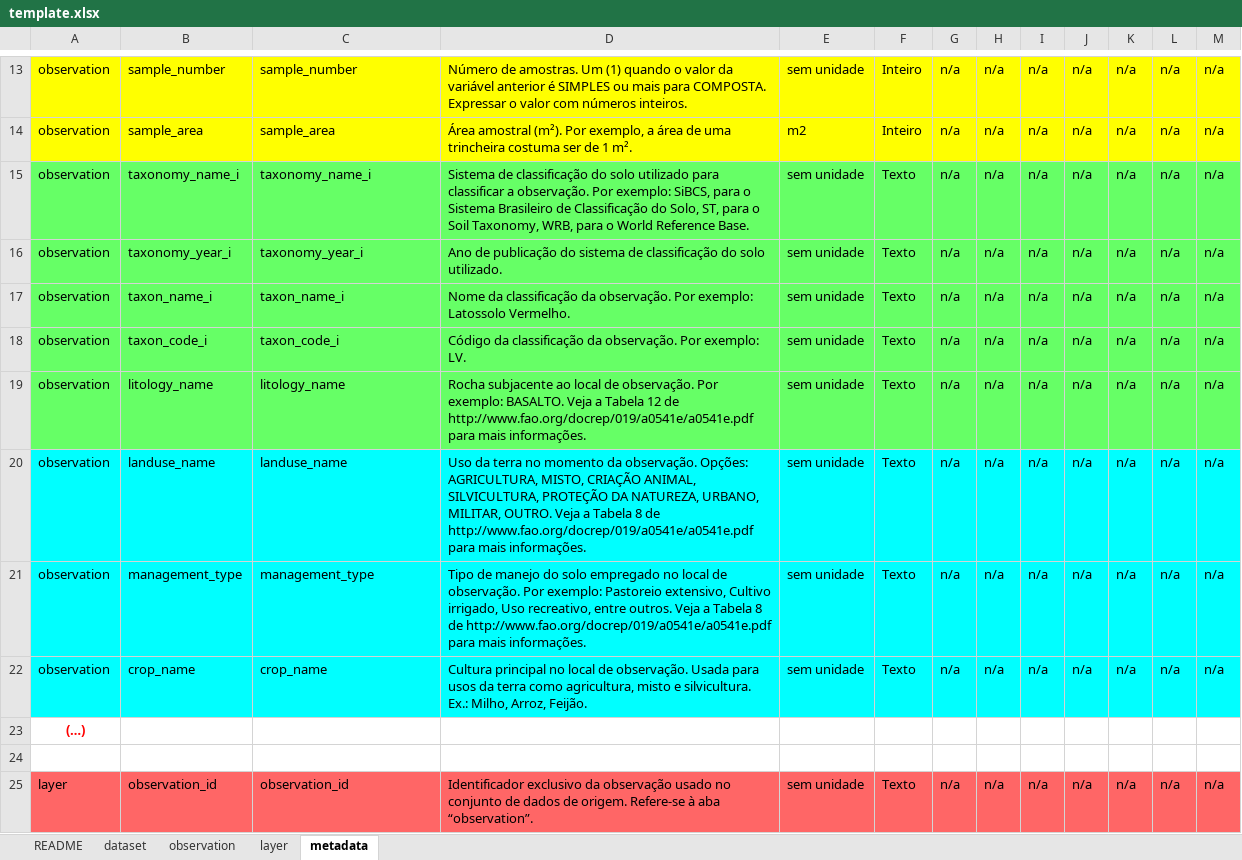
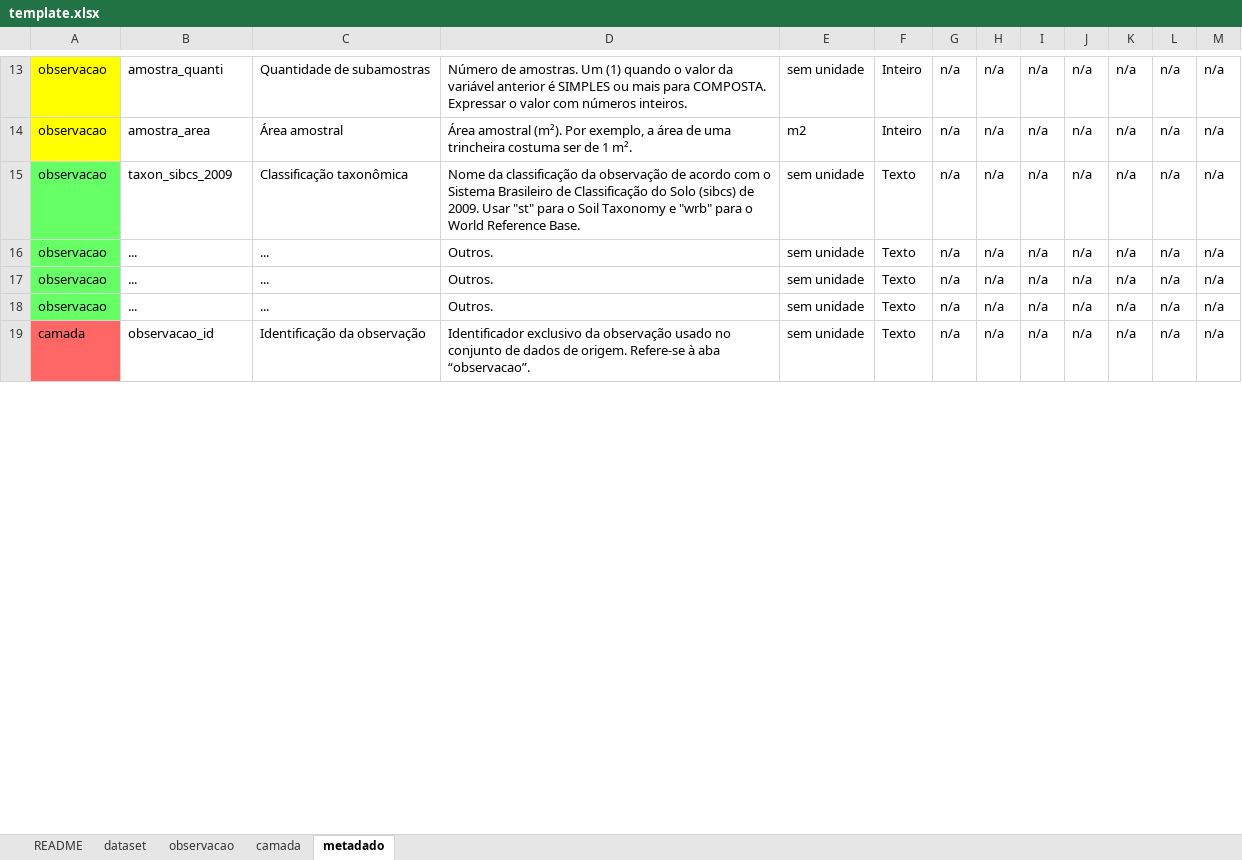
Before and after one commit to samuel-rosa/Fe-BR, an Excel workbook: templates/template.xlsx, sheet metadado, drawn as a sheet; only a part is shown, gaps mark what is left out; values as stored, in another font and other column widths than the file's, no borders; charts and pictures not drawn; removed rows and columns are numbered as before the commit, all else as after; the diff covers the shown part only; the diff names each change by its address in the sheet, - before the commit and + after, or states it on an @@ line.

Commit message:
detalhes sobre a forma de submissão foram otimizados; link para livro do repositório foi adicionado; modelos de planilhas eletrõnicas atualizados

```diff
--- a/templates/template.xlsx (sheet metadado)
+++ b/templates/template.xlsx (sheet metadado)
-sheet tab: observation
+sheet tab: observacao
-sheet tab: layer
+sheet tab: camada
-sheet tab: metadata
+sheet tab: metadado
-A13:A16: observation
+A13:A16: observacao
-B13:M14 fill: #FFFF00
+B13:M14 fill: none
-B13: sample_number
+B13: amostra_quanti
-C13: sample_number
+C13: Quantidade de subamostras
-B14: sample_area
+B14: amostra_area
-C14: sample_area
+C14: Área amostral
-B15: taxonomy_name_i
+B15: taxon_sibcs_2009
-B15:M16 fill: #66FF66
+B15:M16 fill: none
-C15: taxonomy_name_i
+C15: Classificação taxonômica
-D15: Sistema de classificação do solo utilizado para classificar a observação. Por exemplo: SiBCS, para o Sistema Brasileiro de Classificação do Solo, ST, para o Soil Taxonomy, WRB, para o…
+D15: Nome da classificação da observação de acordo com o Sistema Brasileiro de Classificação do Solo (sibcs) de 2009. Usar "st" para o Soil Taxonomy e "wrb" para o…
-B16: taxonomy_year_i
+B16: ...
-C16: taxonomy_year_i
+C16: ...
-D16: Ano de publicação do sistema de classificação do solo utilizado.
+D16: Outros.
-row 17: observation | taxon_name_i | taxon_name_i | Nome da classificação da observação. Por exemplo: Latossolo Vermelho. | sem unidade | Texto | n/a | n/a | n/a | n/a | n/a | n/a | n/a
-row 18: observation | taxon_code_i | taxon_code_i | Código da classificação da observação. Por exemplo: LV. | sem unidade | Texto | n/a | n/a | n/a | n/a | n/a | n/a | n/a
-A17:A18: observation
+A17:A18: observacao
-B17: litology_name
+B17: ...
-B17:M17 fill: #66FF66
+B17:M17 fill: none
-C17: litology_name
+C17: ...
-D17: Rocha subjacente ao local de observação. Por exemplo: BASALTO. Veja a Tabela 12 de http://www.fao.org/docrep/019/a0541e/a0541e.pdf para mais informações.
+D17: Outros.
-A18 fill: #00FFFF
+A18 fill: #66FF66
-B18: landuse_name
+B18: ...
-B18:M18 fill: #00FFFF
+B18:M18 fill: none
-C18: landuse_name
+C18: ...
-D18: Uso da terra no momento da observação. Opções: AGRICULTURA, MISTO, CRIAÇÃO ANIMAL, SILVICULTURA, PROTEÇÃO DA NATUREZA, URBANO, MILITAR, OUTRO. Veja a Tabela 8 de http://www.fao.org/docrep/019/a0541e/a0541e.pdf para mais informações.
+D18: Outros.
-row 21: observation | management_type | management_type | Tipo de manejo do solo empregado no local de observação. Por exemplo: Pastoreio extensivo, Cultivo irrigado, Uso recreativo, entre outros. Veja a Tabela 8 de http://www.fao.org/docrep/019/a0541e/a0541e.pdf para mais informações. | sem unidade | Texto | n/a | n/a | n/a | n/a | n/a | n/a | n/a
-row 22: observation | crop_name | crop_name | Cultura principal no local de observação. Usada para usos da terra como agricultura, misto e silvicultura. Ex.: Milho, Arroz, Feijão. | sem unidade | Texto | n/a | n/a | n/a | n/a | n/a | n/a | n/a
-row 23: (…)
-row 24: (empty)
-A19: layer
+A19: camada
-B19: observation_id
+B19: observacao_id
-B19:M19 fill: #FF6666
+B19:M19 fill: none
-C19: observation_id
+C19: Identificação da observação
-D19: …à aba “observation”.
+D19: …à aba “observacao”.
```
Also changed, not shown: 5 added rows, 3 removed rows, 53 edited cells and cell formats elsewhere in this sheet, sheet observacao, sheet dataset, sheet camada, sheet README, charts or pictures, 2 other files.
